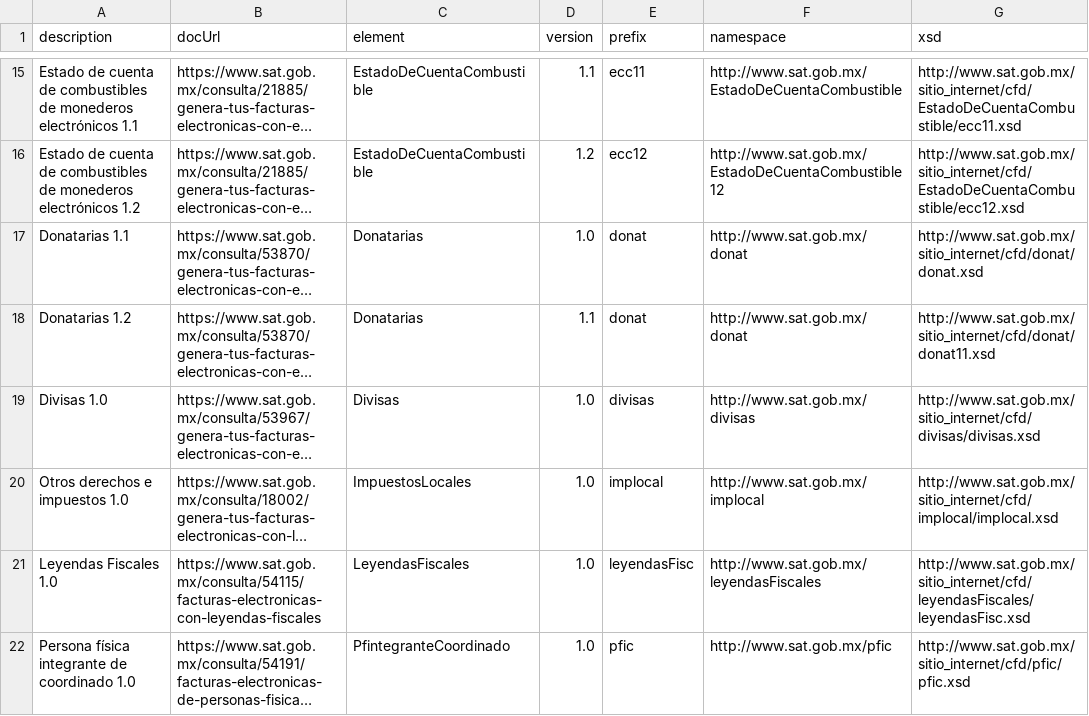
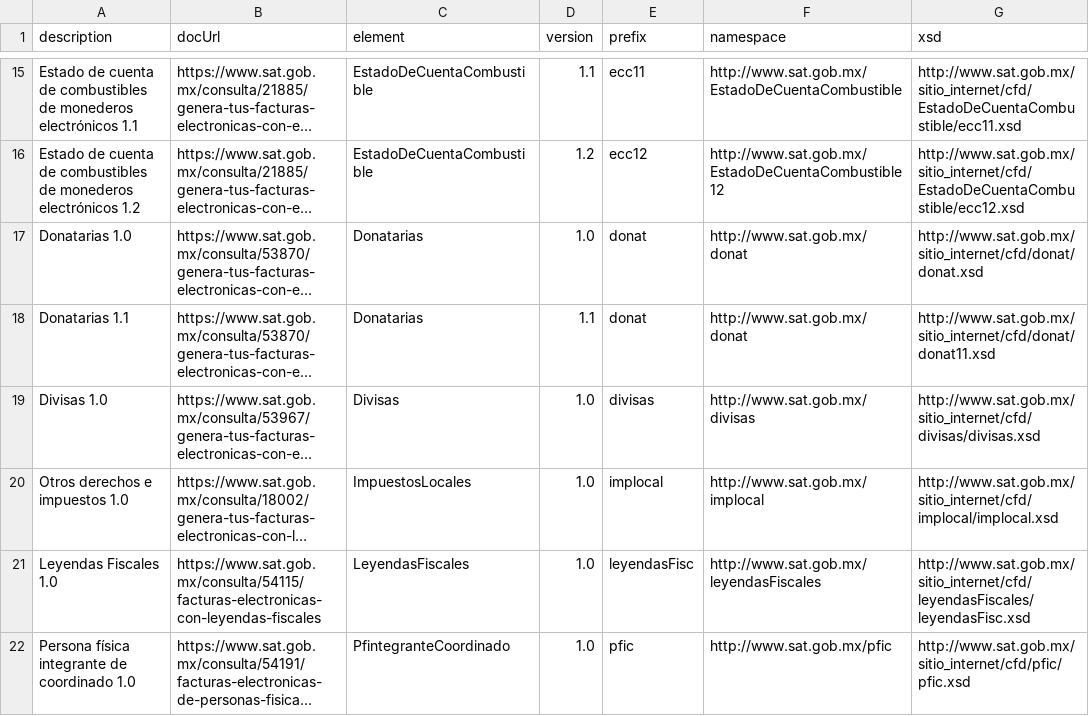
Before and after one commit to phpcfdi/sat-ns-registry, a CSV file: source/complementos.csv, drawn as a sheet; only a part is shown, gaps mark what is left out; long unchanged cells end in …; the diff names each change by its address in the sheet, - before the commit and + after, or states it on an @@ line.

Commit message:
Fix Donatarias description

```diff
--- a/source/complementos.csv
+++ b/source/complementos.csv
-A17 (description): Donatarias 1.1
+A17 (description): Donatarias 1.0
-A18 (description): Donatarias 1.2
+A18 (description): Donatarias 1.1
```
Also changed, not shown: 1 other file.
